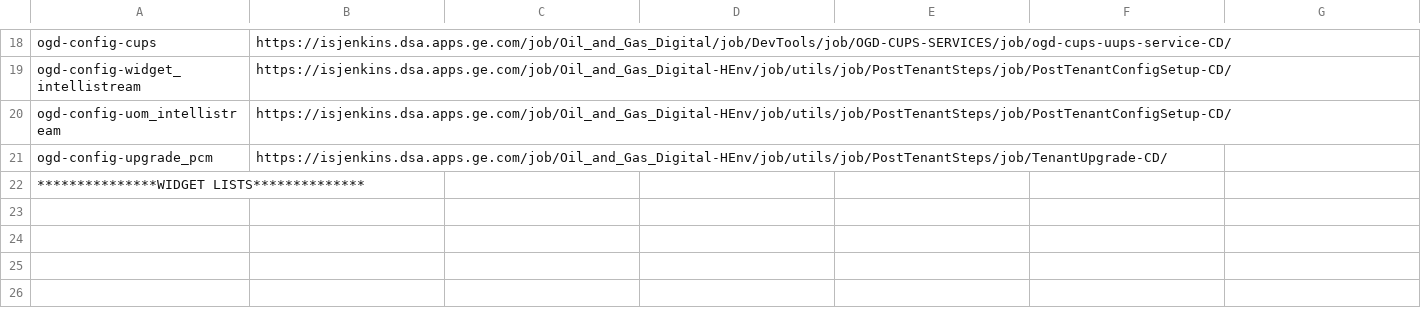
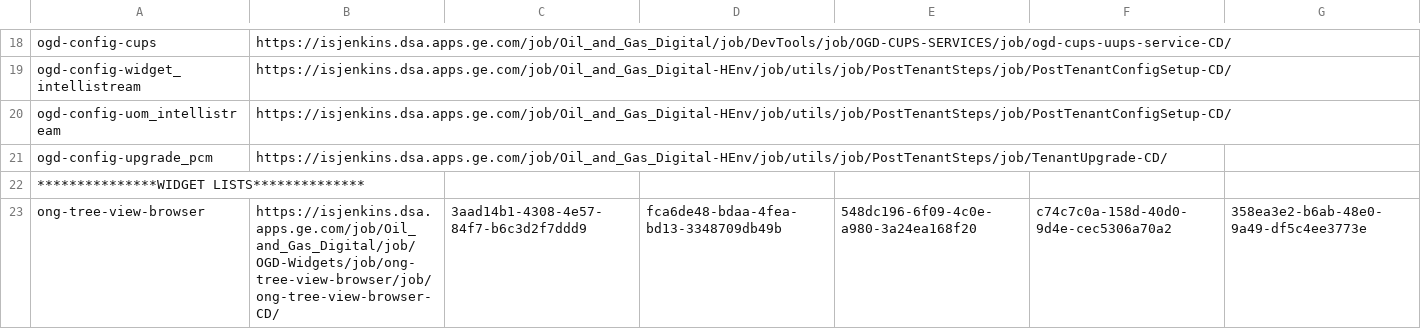
Before and after one commit to prangya123/jenkin-clone-jobs, a CSV file: rally-webhook/jenkin-Auto-Trigger/config/perfJenkinCDJobsUrlList.csv, drawn as a sheet; only a part is shown, gaps mark what is left out; the diff names each change by its address in the sheet, - before the commit and + after, or states it on an @@ line.

Commit message:
updated the perf config for treeview

```diff
--- a/rally-webhook/jenkin-Auto-Trigger/config/perfJenkinCDJobsUrlList.csv
+++ b/rally-webhook/jenkin-Auto-Trigger/config/perfJenkinCDJobsUrlList.csv
+row 23: ong-tree-view-browser | https://isjenkins.dsa.apps.ge.com/job/Oil_and_Gas_Digital/job/OGD-Widgets/job/ong-tree-view-browser/job/ong-tree-view-browser-CD/ | 3aad14b1-4308-4e57-84f7-b6c3d2f7ddd9 | fca6de48-bdaa-4fea-bd13-3348709db49b | 548dc196-6f09-4c0e-a980-3a24ea168f20 | c74c7c0a-158d-40d0-9d4e-cec5306a70a2 | 358ea3e2-b6ab-48e0-9a49-df5c4ee3773e
```
